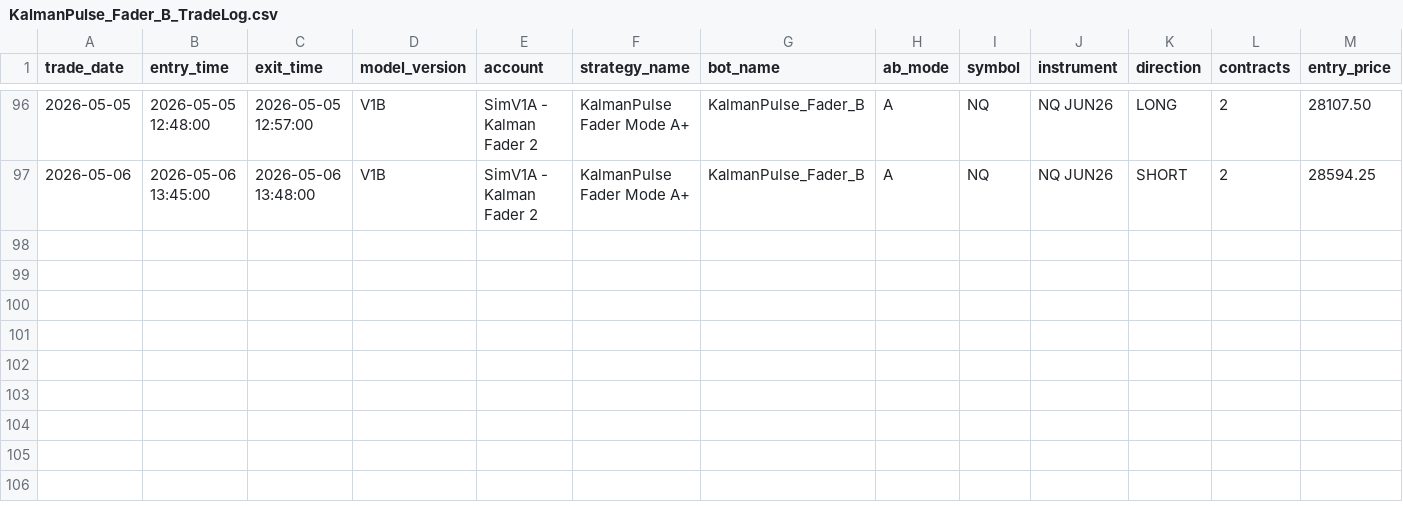
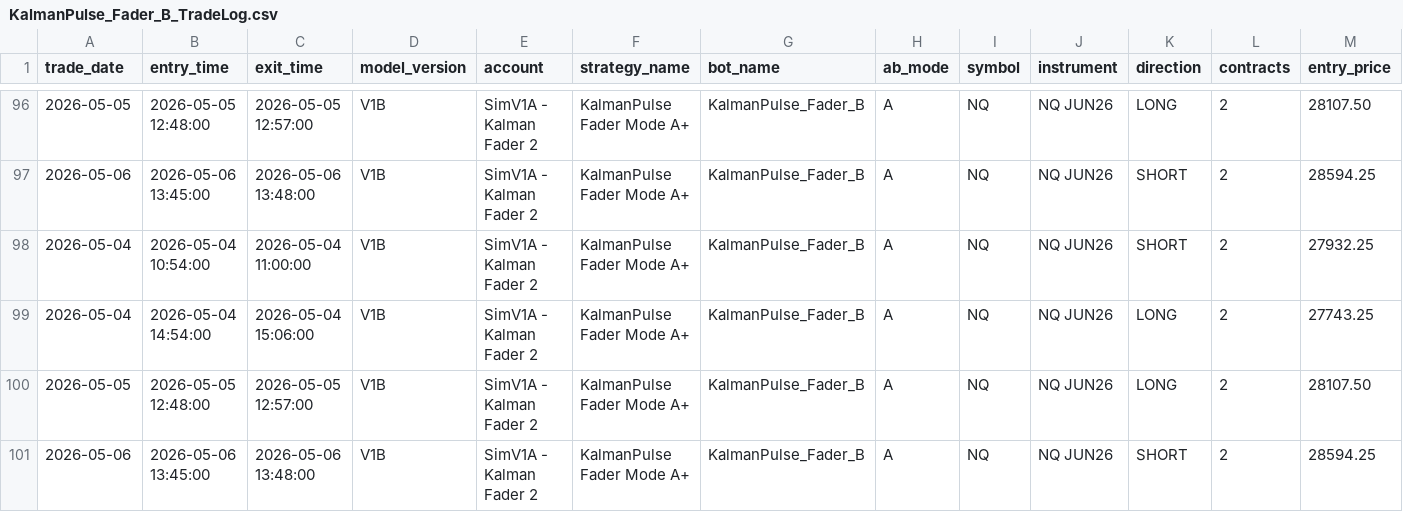
Before and after one commit to DailyLectio/hmm-regime-matrix-models, a CSV file: NT8_Regimes/V1B/TradeLog/KalmanPulse_Fader_B_TradeLog.csv, drawn as a sheet; only a part is shown, gaps mark what is left out; rows hold the shown columns only; the diff names each change by its address in the sheet, - before the commit and + after, or states it on an @@ line.

```diff
--- a/NT8_Regimes/V1B/TradeLog/KalmanPulse_Fader_B_TradeLog.csv
+++ b/NT8_Regimes/V1B/TradeLog/KalmanPulse_Fader_B_TradeLog.csv
+row 98: 2026-05-04 | 2026-05-04 10:54:00 | 2026-05-04 11:00:00 | V1B | SimV1A - Kalman Fader 2 | KalmanPulse Fader Mode A+ | KalmanPulse_Fader_B | A | NQ | NQ JUN26 | SHORT | 2 | 27932.25
+row 99: 2026-05-04 | 2026-05-04 14:54:00 | 2026-05-04 15:06:00 | V1B | SimV1A - Kalman Fader 2 | KalmanPulse Fader Mode A+ | KalmanPulse_Fader_B | A | NQ | NQ JUN26 | LONG | 2 | 27743.25
+row 100: 2026-05-05 | 2026-05-05 12:48:00 | 2026-05-05 12:57:00 | V1B | SimV1A - Kalman Fader 2 | KalmanPulse Fader Mode A+ | KalmanPulse_Fader_B | A | NQ | NQ JUN26 | LONG | 2 | 28107.50
+row 101: 2026-05-06 | 2026-05-06 13:45:00 | 2026-05-06 13:48:00 | V1B | SimV1A - Kalman Fader 2 | KalmanPulse Fader Mode A+ | KalmanPulse_Fader_B | A | NQ | NQ JUN26 | SHORT | 2 | 28594.25
```
Also changed, not shown: NT8_Regimes/OG/TradeLog/OG_AdxDiCrossBracketOG_TradeLog.csv, NT8_Regimes/V3C/ES_Regimes_V3C_Latest.csv, 5 other files.
